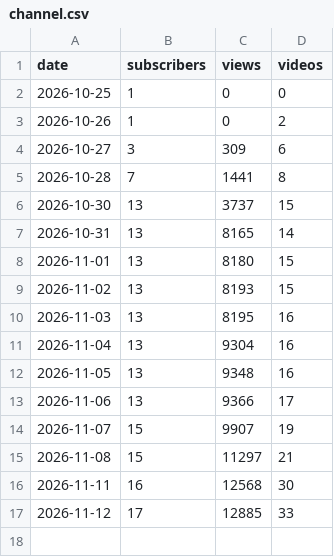
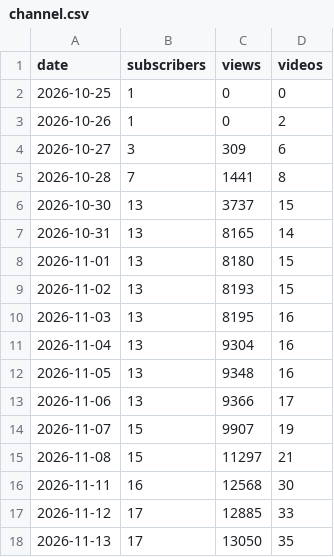
Before and after one commit to bhushan-playzippy/cosmos-pipeline, a CSV file: data/channels/clips/analytics/channel.csv, drawn as a sheet; the diff names each change by its address in the sheet, - before the commit and + after, or states it on an @@ line.

```diff
--- a/data/channels/clips/analytics/channel.csv
+++ b/data/channels/clips/analytics/channel.csv
+row 18: 2026-11-13 | 17 | 13050 | 35
```
Also changed, not shown: data/channels/clips/analytics/traffic.csv, data/channels/clips/analytics/video_analytics.csv, 12 other files.
